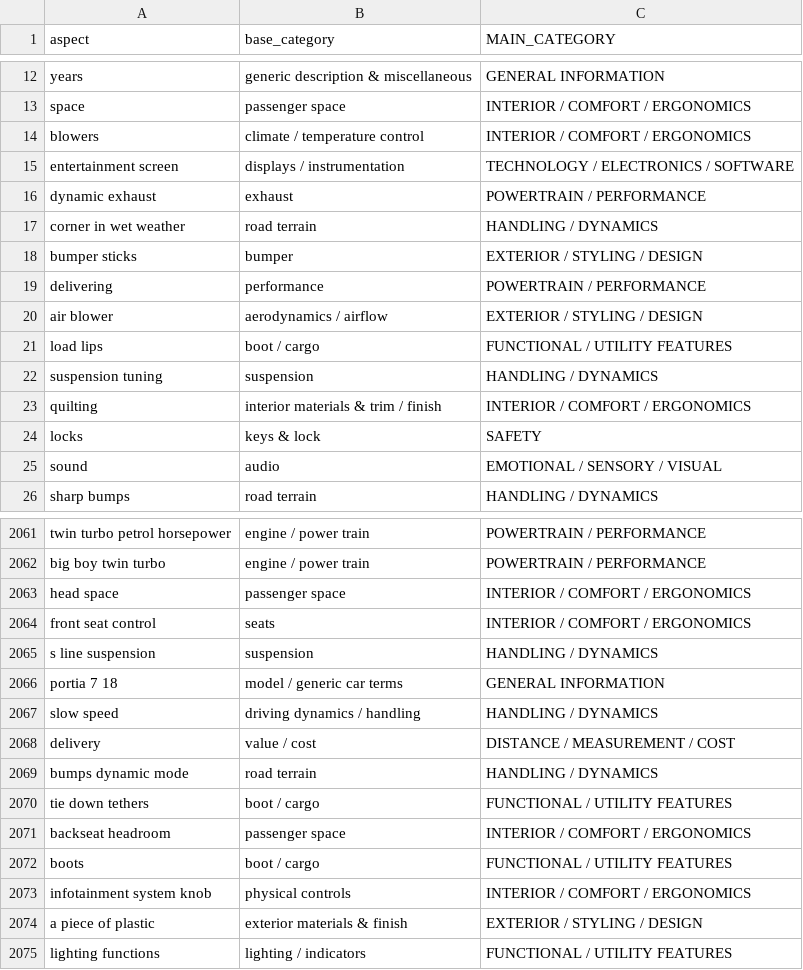
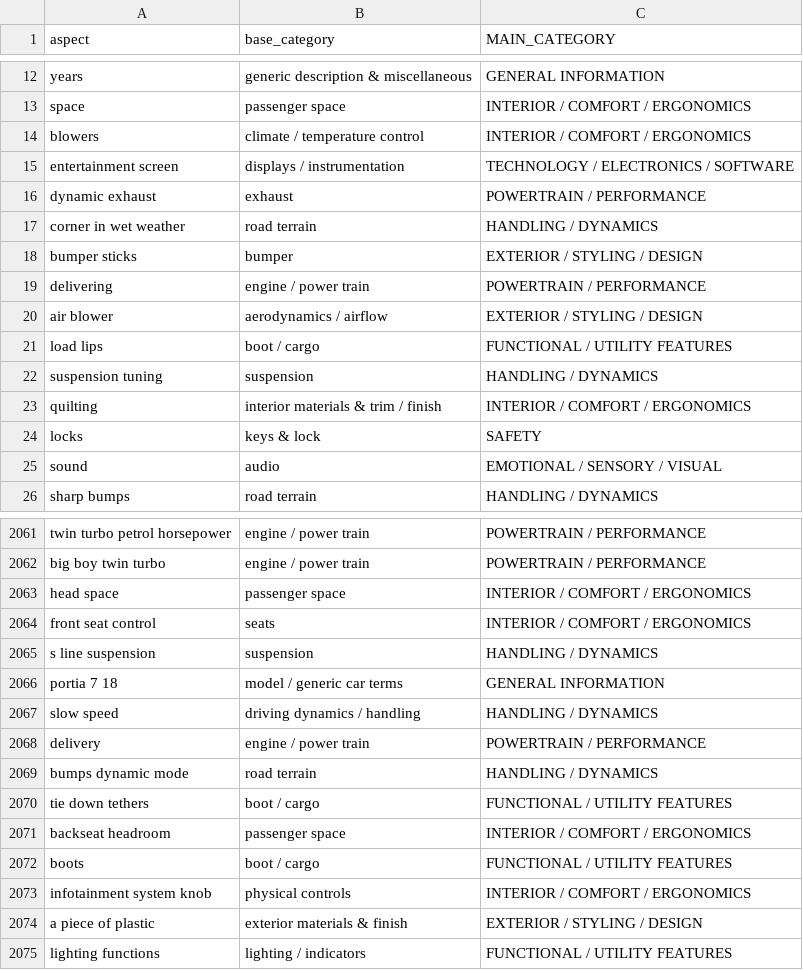
Before and after one commit to AtiUsm/MuseASTE, a CSV file: dataset/AspectCategoryLabels.csv, drawn as a sheet; only a part is shown, gaps mark what is left out.

Commit message:
Update AspectCategoryLabels.csv

```diff
--- a/dataset/AspectCategoryLabels.csv
+++ b/dataset/AspectCategoryLabels.csv
@@ -18,3 +18,3 @@ corner in wet weather,road terrain,HANDLING / DYNAMICS
 bumper sticks,bumper,EXTERIOR / STYLING / DESIGN
-delivering,performance,POWERTRAIN / PERFORMANCE
+delivering,engine / power train,POWERTRAIN / PERFORMANCE
 air blower,aerodynamics / airflow,EXTERIOR / STYLING / DESIGN
@@ -2067,3 +2067,3 @@ portia 7 18,model / generic car terms,GENERAL INFORMATION
 slow speed,driving dynamics / handling,HANDLING / DYNAMICS
-delivery,value / cost,DISTANCE / MEASUREMENT /  COST
+delivery,engine / power train,POWERTRAIN / PERFORMANCE
 bumps dynamic mode,road terrain,HANDLING / DYNAMICS
```
